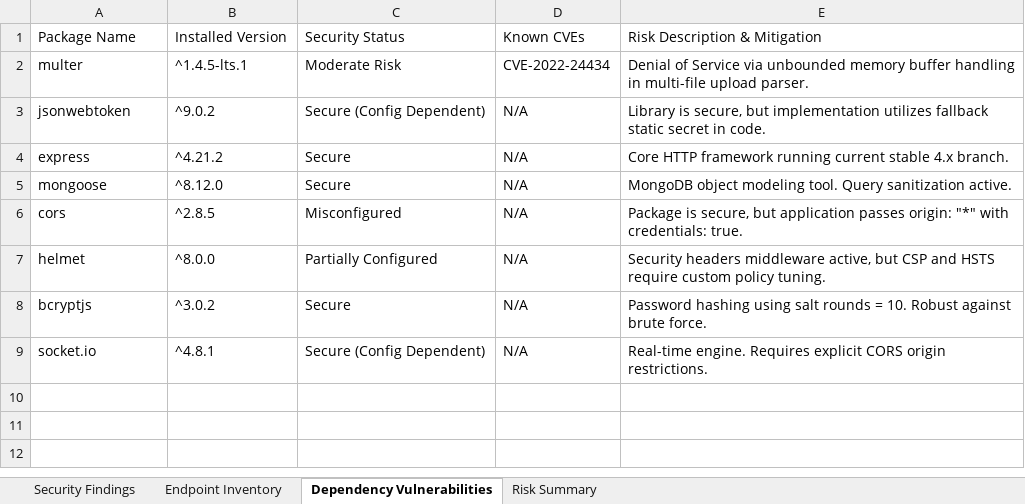
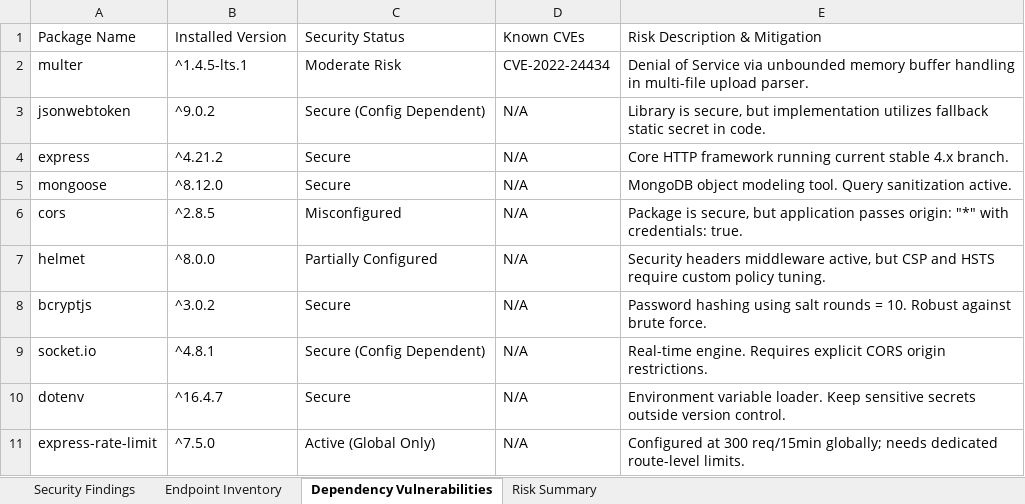
Before and after one commit to meenakshysuresh08-cmyk/samn-hyperlocal-marketplace, an Excel workbook: Vulnerability Test Results/endpoint-inventory.xlsx, sheet Dependency Vulnerabilities, drawn as a sheet; values as stored, in another font and other column widths than the file's, no borders; the diff names each change by its address in the sheet, - before the commit and + after, or states it on an @@ line.

Commit message:
fix(security): resolve SEC-001 devOtp leak and SEC-002 fallback secret, remove duplicate workflows and temporary files

```diff
--- a/Vulnerability Test Results/endpoint-inventory.xlsx (sheet Dependency Vulnerabilities)
+++ b/Vulnerability Test Results/endpoint-inventory.xlsx (sheet Dependency Vulnerabilities)
+row 10: dotenv | ^16.4.7 | Secure | N/A | Environment variable loader. Keep sensitive secrets outside version control.
+row 11: express-rate-limit | ^7.5.0 | Active (Global Only) | N/A | Configured at 300 req/15min globally; needs dedicated route-level limits.
```
Also changed, not shown: sheet Security Findings, sheet Endpoint Inventory, sheet Risk Summary, Vulnerability Test Results/findings.xlsx, 11 other files.
